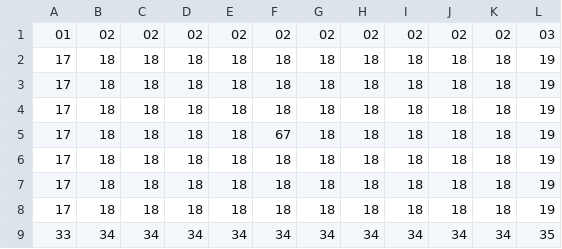
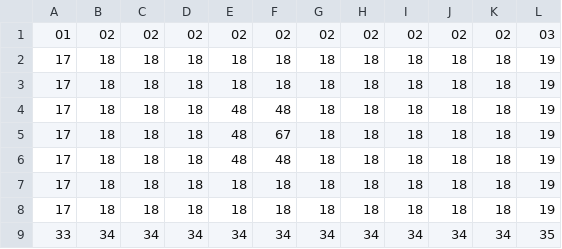
Before and after one commit to numberghoul/7drl-march-2026, a CSV file: assets/rooms/-1.csv, drawn as a sheet.

Commit message:
Clarifying adjustments, fixed room transition bug

```diff
--- a/assets/rooms/-1.csv
+++ b/assets/rooms/-1.csv
@@ -3,5 +3,5 @@
 17,18,18,18,18,18,18,18,18,18,18,19,
-17,18,18,18,18,18,18,18,18,18,18,19,
-17,18,18,18,18,67,18,18,18,18,18,19,
-17,18,18,18,18,18,18,18,18,18,18,19,
+17,18,18,18,48,48,18,18,18,18,18,19,
+17,18,18,18,48,67,18,18,18,18,18,19,
+17,18,18,18,48,48,18,18,18,18,18,19,
 17,18,18,18,18,18,18,18,18,18,18,19,
```
Also changed, not shown: assets/rooms/-2.csv, 6 other files.
